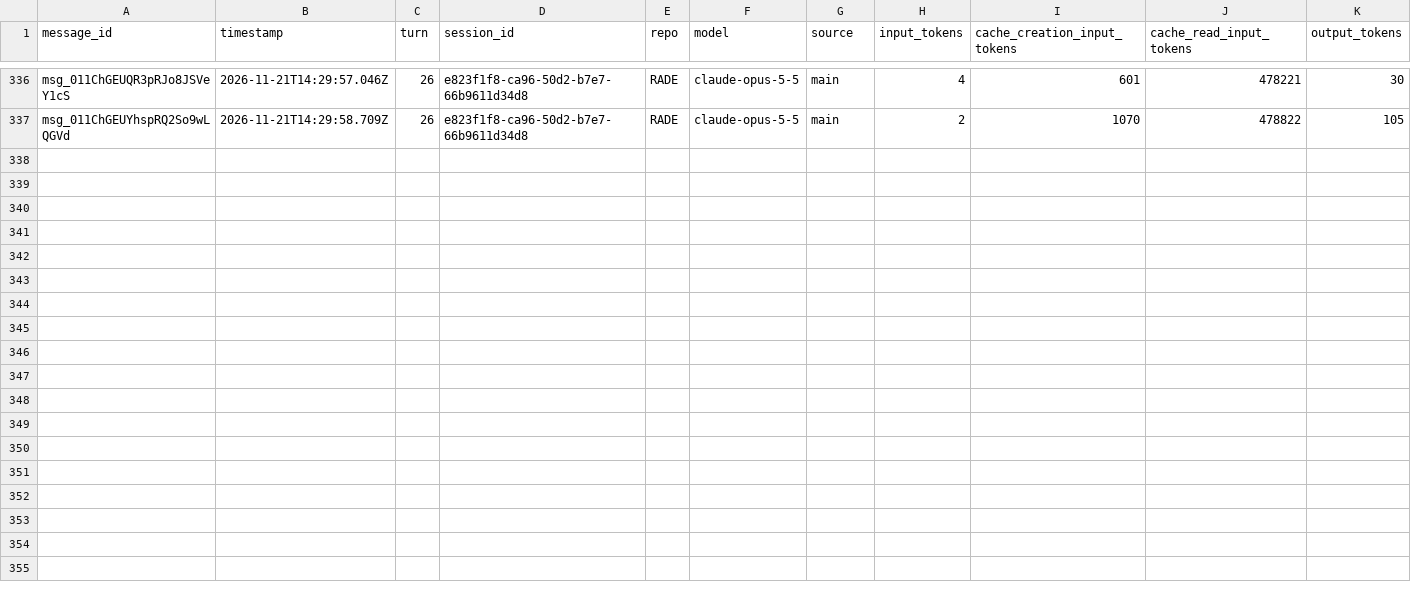
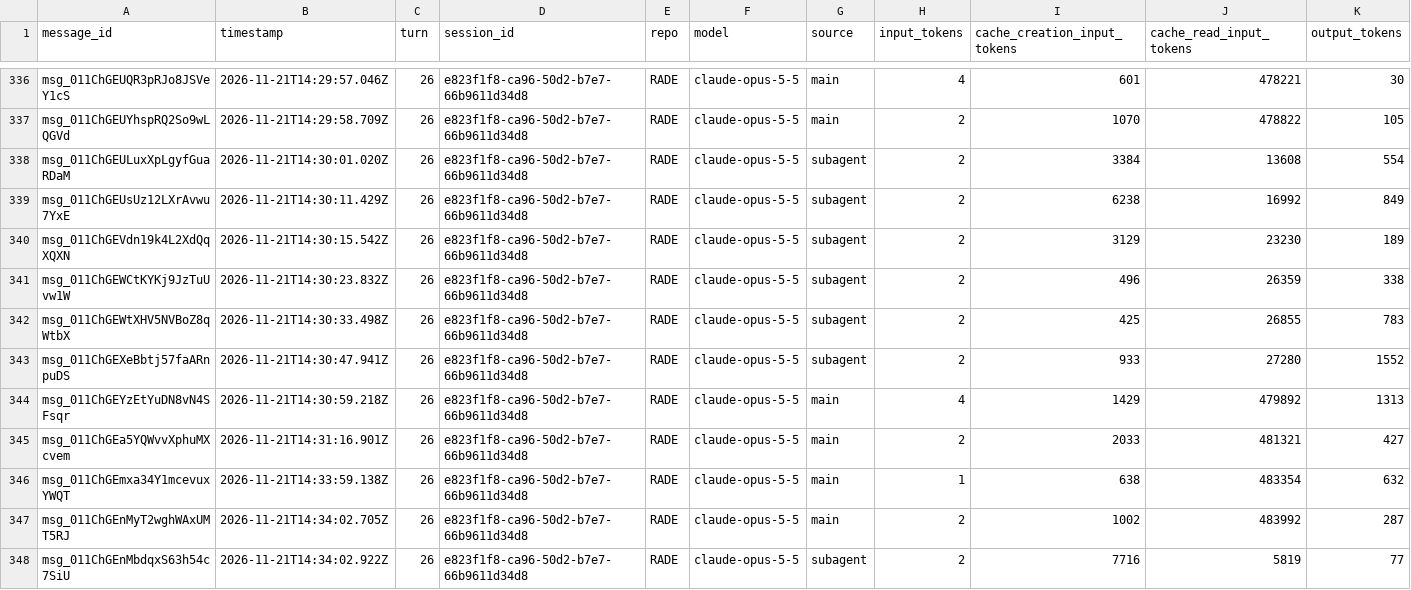
Before and after one commit to rhope-ops/RADE, a CSV file: sessions/e823f1f8-ca96-50d2-b7e7-66b9611d34d8.csv, drawn as a sheet; only a part is shown, gaps mark what is left out; the diff names each change by its address in the sheet, - before the commit and + after, or states it on an @@ line.

```diff
--- a/sessions/e823f1f8-ca96-50d2-b7e7-66b9611d34d8.csv
+++ b/sessions/e823f1f8-ca96-50d2-b7e7-66b9611d34d8.csv
+row 338: msg_011ChGEULuxXpLgyfGuaRDaM | 2026-11-21T14:30:01.020Z | 26 | e823f1f8-ca96-50d2-b7e7-66b9611d34d8 | RADE | claude-opus-5-5 | subagent | 2 | 3384 | 13608 | 554
+row 339: msg_011ChGEUsUz12LXrAvwu7YxE | 2026-11-21T14:30:11.429Z | 26 | e823f1f8-ca96-50d2-b7e7-66b9611d34d8 | RADE | claude-opus-5-5 | subagent | 2 | 6238 | 16992 | 849
+row 340: msg_011ChGEVdn19k4L2XdQqXQXN | 2026-11-21T14:30:15.542Z | 26 | e823f1f8-ca96-50d2-b7e7-66b9611d34d8 | RADE | claude-opus-5-5 | subagent | 2 | 3129 | 23230 | 189
+row 341: msg_011ChGEWCtKYKj9JzTuUvw1W | 2026-11-21T14:30:23.832Z | 26 | e823f1f8-ca96-50d2-b7e7-66b9611d34d8 | RADE | claude-opus-5-5 | subagent | 2 | 496 | 26359 | 338
+row 342: msg_011ChGEWtXHV5NVBoZ8qWtbX | 2026-11-21T14:30:33.498Z | 26 | e823f1f8-ca96-50d2-b7e7-66b9611d34d8 | RADE | claude-opus-5-5 | subagent | 2 | 425 | 26855 | 783
+row 343: msg_011ChGEXeBbtj57faARnpuDS | 2026-11-21T14:30:47.941Z | 26 | e823f1f8-ca96-50d2-b7e7-66b9611d34d8 | RADE | claude-opus-5-5 | subagent | 2 | 933 | 27280 | 1552
+row 344: msg_011ChGEYzEtYuDN8vN4SFsqr | 2026-11-21T14:30:59.218Z | 26 | e823f1f8-ca96-50d2-b7e7-66b9611d34d8 | RADE | claude-opus-5-5 | main | 4 | 1429 | 479892 | 1313
+row 345: msg_011ChGEa5YQWvvXphuMXcvem | 2026-11-21T14:31:16.901Z | 26 | e823f1f8-ca96-50d2-b7e7-66b9611d34d8 | RADE | claude-opus-5-5 | main | 2 | 2033 | 481321 | 427
+row 346: msg_011ChGEmxa34Y1mcevuxYWQT | 2026-11-21T14:33:59.138Z | 26 | e823f1f8-ca96-50d2-b7e7-66b9611d34d8 | RADE | claude-opus-5-5 | main | 1 | 638 | 483354 | 632
+row 347: msg_011ChGEnMyT2wghWAxUMT5RJ | 2026-11-21T14:34:02.705Z | 26 | e823f1f8-ca96-50d2-b7e7-66b9611d34d8 | RADE | claude-opus-5-5 | main | 2 | 1002 | 483992 | 287
+row 348: msg_011ChGEnMbdqxS63h54c7SiU | 2026-11-21T14:34:02.922Z | 26 | e823f1f8-ca96-50d2-b7e7-66b9611d34d8 | RADE | claude-opus-5-5 | subagent | 2 | 7716 | 5819 | 77
```
